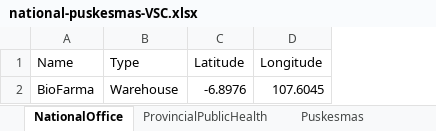
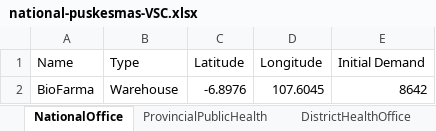
Before and after one commit to f-babaei/Vax-SC, an Excel workbook: Data/national-puskesmas-VSC.xlsx, sheet NationalOffice, drawn as a sheet; values as stored, in another font and other column widths than the file's, no borders; the diff names each change by its address in the sheet, - before the commit and + after, or states it on an @@ line.

```diff
--- a/Data/national-puskesmas-VSC.xlsx (sheet NationalOffice)
+++ b/Data/national-puskesmas-VSC.xlsx (sheet NationalOffice)
+sheet tab: DistrictHealthOffice
+column E (Initial Demand), row 2: 8642
```
Also changed, not shown: sheet Puskesmas, sheet ProvincialPublicHealth, 8 other files.
